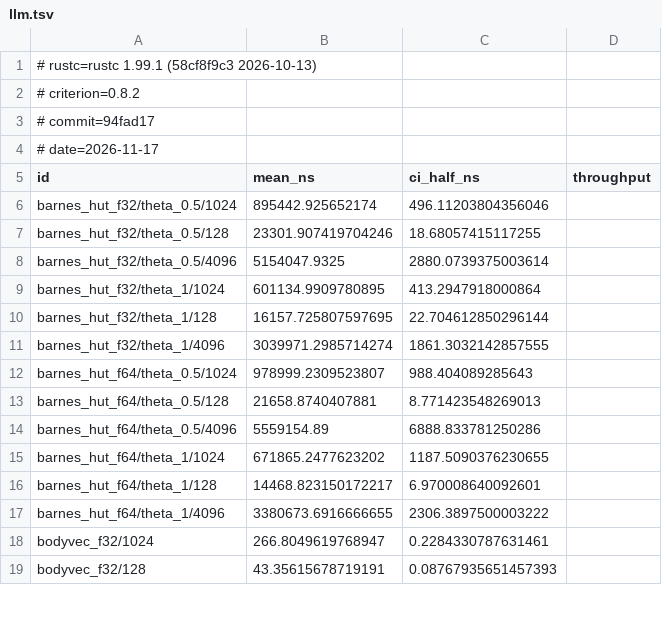
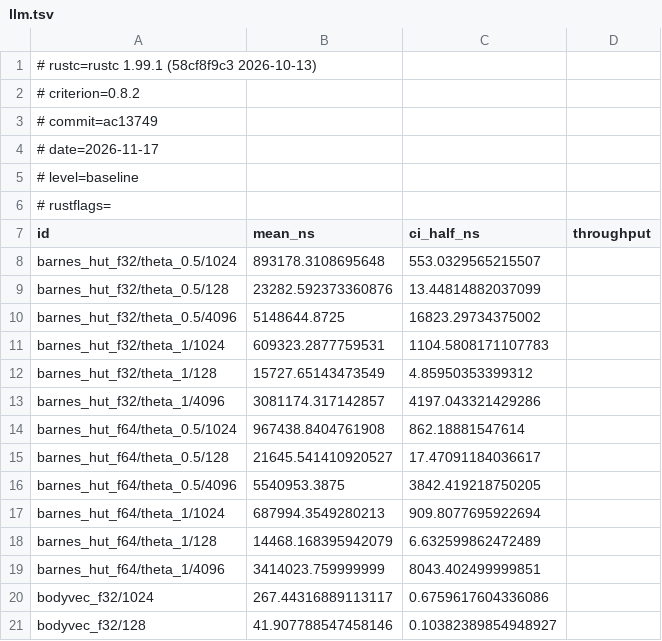
Before and after one commit to seanwilliamcarroll/physics, a TSV file: docs/bench/llm.tsv, drawn as a sheet; only a part is shown; the diff covers the shown part only.

Commit message:
bench: results of 2026-11-17 on llm (baseline, x86-64-v3, native, v8) (#313)
Recorded by cargo xtask bench --record.

```diff
--- a/docs/bench/llm.tsv
+++ b/docs/bench/llm.tsv
@@ -2,18 +2,20 @@
 # criterion=0.8.2
-# commit=94fad17
+# commit=ac13749
 # date=2026-11-17
+# level=baseline
+# rustflags=
 id	mean_ns	ci_half_ns	throughput
-barnes_hut_f32/theta_0.5/1024	895442.925652174	496.11203804356046	
-barnes_hut_f32/theta_0.5/128	23301.907419704246	18.68057415117255	
-barnes_hut_f32/theta_0.5/4096	5154047.9325	2880.0739375003614	
-barnes_hut_f32/theta_1/1024	601134.9909780895	413.2947918000864	
-barnes_hut_f32/theta_1/128	16157.725807597695	22.704612850296144	
-barnes_hut_f32/theta_1/4096	3039971.2985714274	1861.3032142857555	
-barnes_hut_f64/theta_0.5/1024	978999.2309523807	988.404089285643	
-barnes_hut_f64/theta_0.5/128	21658.8740407881	8.771423548269013	
-barnes_hut_f64/theta_0.5/4096	5559154.89	6888.833781250286	
-barnes_hut_f64/theta_1/1024	671865.2477623202	1187.5090376230655	
-barnes_hut_f64/theta_1/128	14468.823150172217	6.970008640092601	
-barnes_hut_f64/theta_1/4096	3380673.6916666655	2306.3897500003222	
-bodyvec_f32/1024	266.8049619768947	0.2284330787631461	
-bodyvec_f32/128	43.35615678719191	0.08767935651457393	
+barnes_hut_f32/theta_0.5/1024	893178.3108695648	553.0329565215507	
+barnes_hut_f32/theta_0.5/128	23282.592373360876	13.44814882037099	
+barnes_hut_f32/theta_0.5/4096	5148644.8725	16823.29734375002	
+barnes_hut_f32/theta_1/1024	609323.2877759531	1104.5808171107783	
+barnes_hut_f32/theta_1/128	15727.65143473549	4.85950353399312	
+barnes_hut_f32/theta_1/4096	3081174.317142857	4197.043321429286	
+barnes_hut_f64/theta_0.5/1024	967438.8404761908	862.18881547614	
+barnes_hut_f64/theta_0.5/128	21645.541410920527	17.47091184036617	
+barnes_hut_f64/theta_0.5/4096	5540953.3875	3842.419218750205	
+barnes_hut_f64/theta_1/1024	687994.3549280213	909.8077695922694	
+barnes_hut_f64/theta_1/128	14468.168395942079	6.632599862472489	
+barnes_hut_f64/theta_1/4096	3414023.759999999	8043.402499999851	
+bodyvec_f32/1024	267.44316889113117	0.6759617604336086	
+bodyvec_f32/128	41.907788547458146	0.10382389854948927	
```
Also changed, not shown: 126 edited cells elsewhere in this file, 7 other files.
